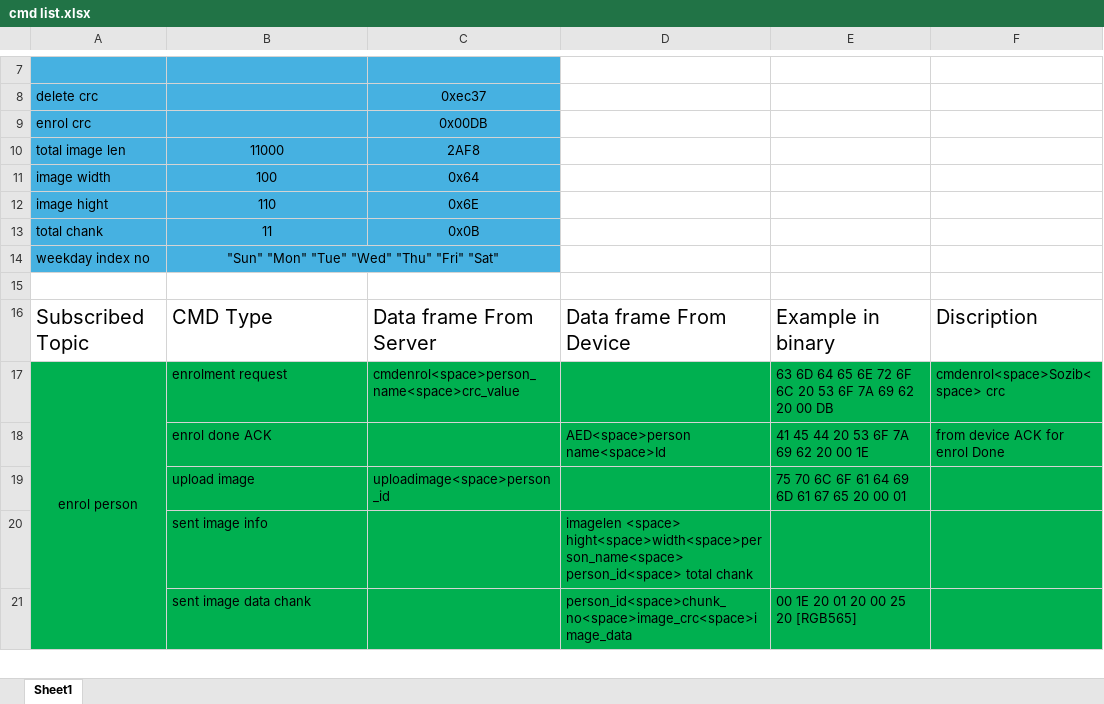
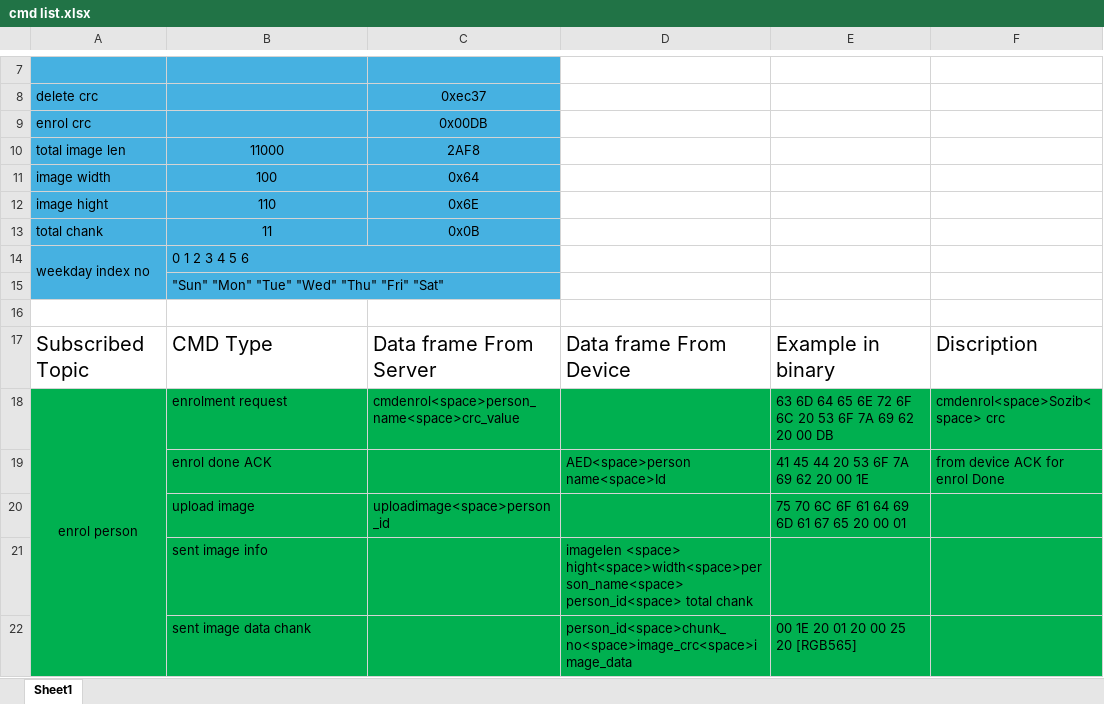
Before and after one commit to sozibalmamun/ESP32_Project, an Excel workbook: doc/cmd list.xlsx, sheet Sheet1, drawn as a sheet; only a part is shown, gaps mark what is left out; values as stored, in another font and other column widths than the file's, no borders; addresses are those after the commit; the diff names each change by its address in the sheet, - before the commit and + after, or states it on an @@ line.

```diff
--- a/doc/cmd list.xlsx (sheet Sheet1)
+++ b/doc/cmd list.xlsx (sheet Sheet1)
+row 14: weekday index no | 0 1 2 3 4 5 6
-A15: weekday index no
+A15: (empty)
-B15 alignment: center
+B15 alignment: left
```
Also changed, not shown: 12 other files.
